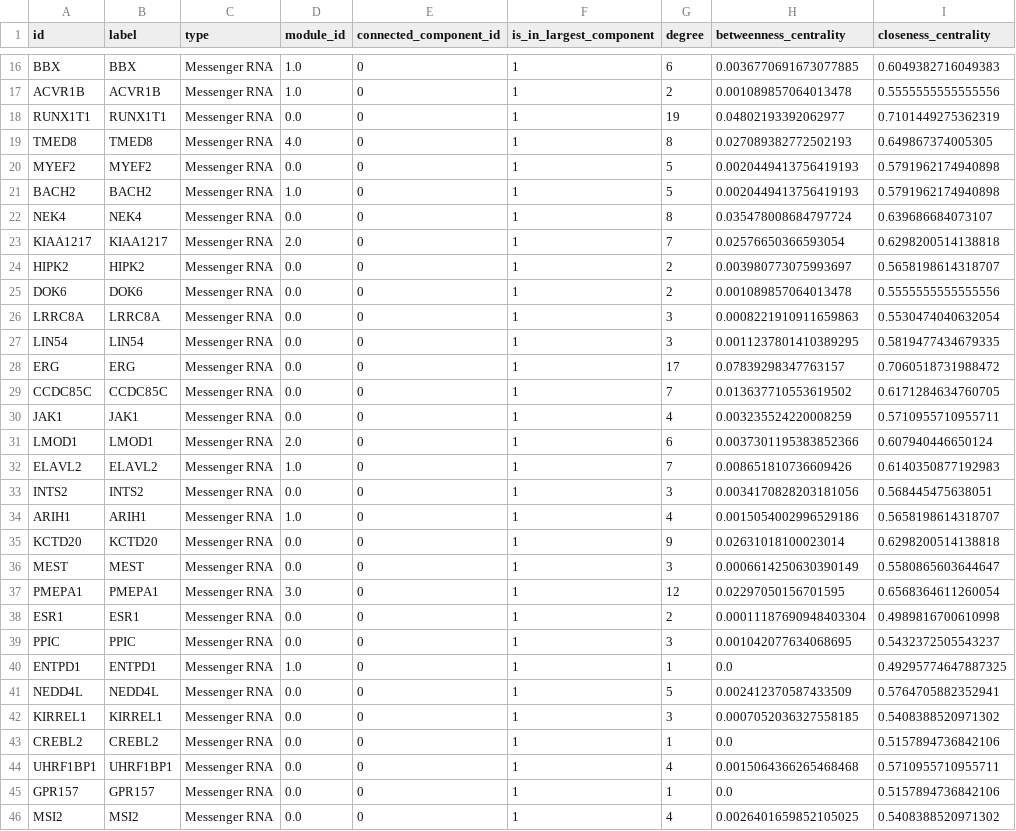
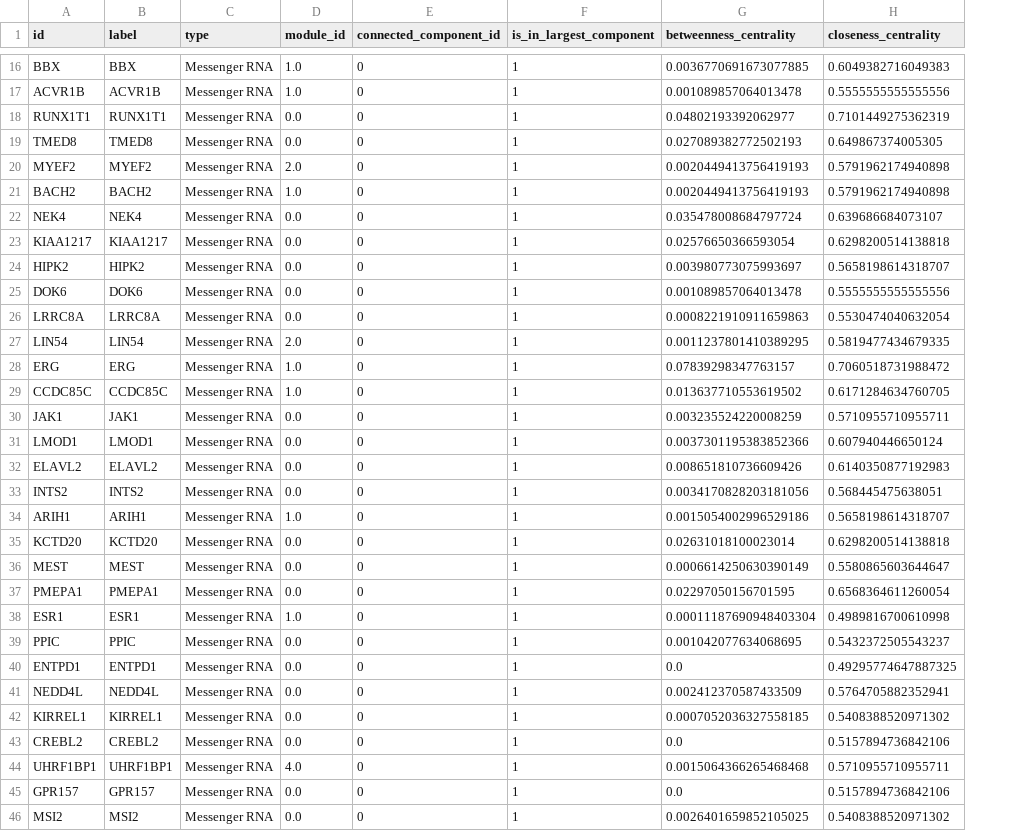
Before and after one commit to MylenaRoberta/pan-cancer-analysis, a CSV file: data/processed/networks/luminal-b/membership-network-nodes-with-metrics.csv, drawn as a sheet; only a part is shown, gaps mark what is left out; the diff covers the shown part only; the diff names each change by its address in the sheet, - before the commit and + after, or states it on an @@ line.

```diff
--- a/data/processed/networks/luminal-b/membership-network-nodes-with-metrics.csv
+++ b/data/processed/networks/luminal-b/membership-network-nodes-with-metrics.csv
-column G (degree), rows 16-46: 6 | 2 | 19 | 8 | 5 | 5 | 8 | 7 | 2 | 2 | 3 | 3 | 17 | 7 | 4 | 6 | 7 | 3 | 4 | 9 | 3 | 12 | 2 | 3 | 1 | 5 | 3 | 1 | 4 | 1 | 4
-D19 (module_id): 4.0
+D19 (module_id): 0.0
-D20 (module_id): 0.0
+D20 (module_id): 2.0
-D23 (module_id): 2.0
+D23 (module_id): 0.0
-D27 (module_id): 0.0
+D27 (module_id): 2.0
-D28:D29 (module_id): 0.0
+D28:D29 (module_id): 1.0
-D31 (module_id): 2.0
+D31 (module_id): 0.0
-D32 (module_id): 1.0
+D32 (module_id): 0.0
-D37 (module_id): 3.0
+D37 (module_id): 0.0
-D38 (module_id): 0.0
+D38 (module_id): 1.0
-D40 (module_id): 1.0
+D40 (module_id): 0.0
-D44 (module_id): 0.0
+D44 (module_id): 4.0
```
Also changed, not shown: 11 edited cells elsewhere in this file, data/processed/networks/basal-like/interaction-network-nodes-with-metrics.csv, data/processed/networks/luminal-a/interaction-network-nodes-with-metrics.csv, 7 other files.
